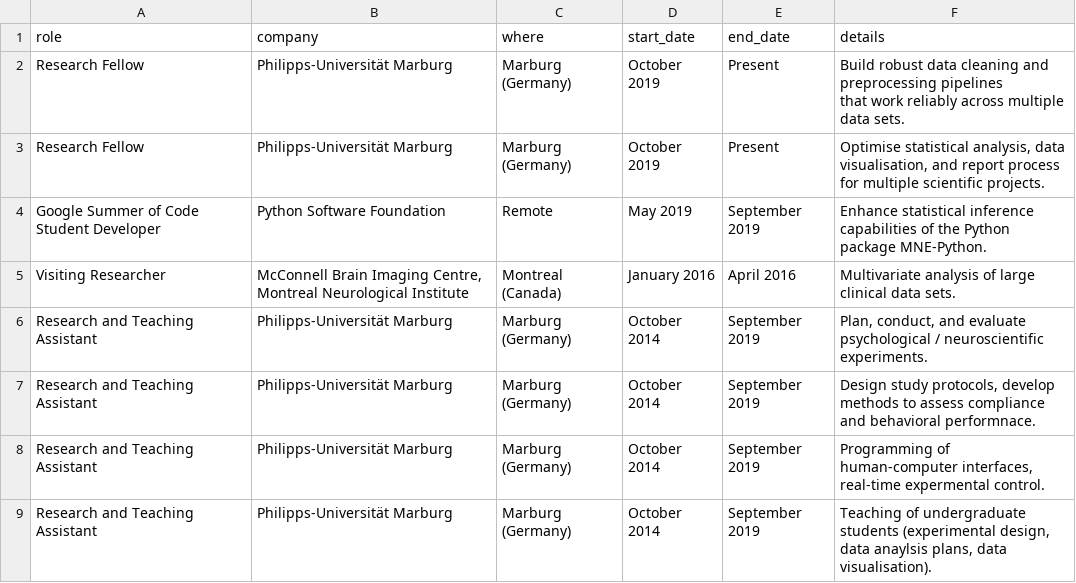
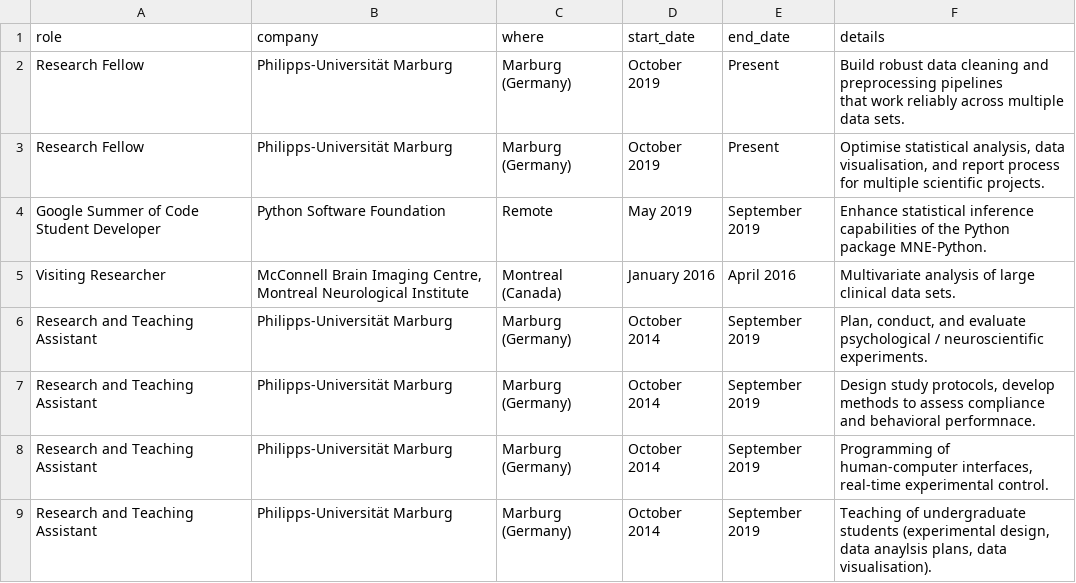
Before and after one commit to JoseAlanis/cv_latex, a TSV file: data/experience.tsv, drawn as a sheet.

```diff
--- a/data/experience.tsv
+++ b/data/experience.tsv
@@ -9,3 +9,3 @@
 "Research and Teaching Assistant"	"Philipps-Universität Marburg"	"Marburg (Germany)"	"October 2014"	"September 2019"	"Design study protocols, develop methods to assess compliance and behavioral performnace."
-"Research and Teaching Assistant"	"Philipps-Universität Marburg"	"Marburg (Germany)"	"October 2014"	"September 2019"	"Programming of human-computer interfaces, real-time expermental control."
+"Research and Teaching Assistant"	"Philipps-Universität Marburg"	"Marburg (Germany)"	"October 2014"	"September 2019"	"Programming of human-computer interfaces, real-time experimental control."
 "Research and Teaching Assistant"	"Philipps-Universität Marburg"	"Marburg (Germany)"	"October 2014"	"September 2019"	"Teaching of undergraduate students (experimental design, data anaylsis plans, data visualisation)."
```
Also changed, not shown: data/skills.tsv, 6 other files.
